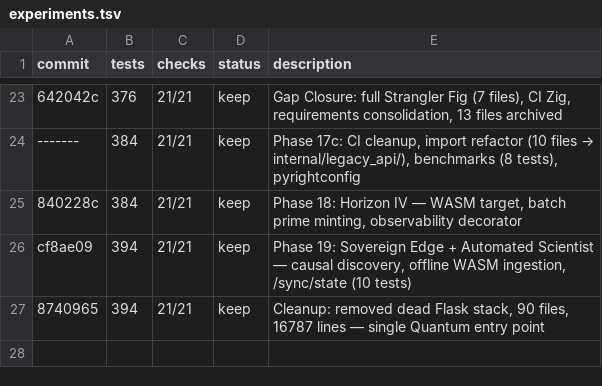
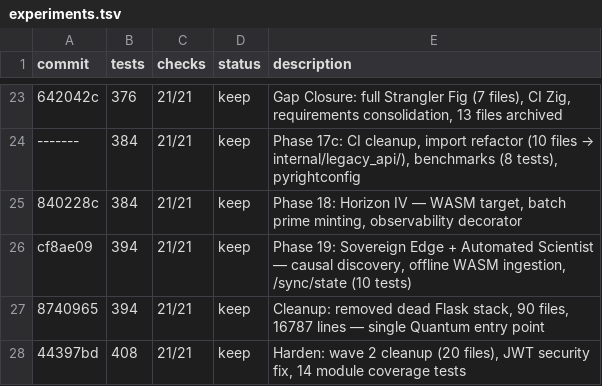
Before and after one commit to OtotaO/SUM, a TSV file: experiments.tsv, drawn as a sheet; only a part is shown, gaps mark what is left out; the diff names each change by its address in the sheet, - before the commit and + after, or states it on an @@ line.

Commit message:
docs: update test count to 408, add hardening entry to experiments.tsv

```diff
--- a/experiments.tsv
+++ b/experiments.tsv
+row 28: 44397bd | 408 | 21/21 | keep | Harden: wave 2 cleanup (20 files), JWT security fix, 14 module coverage tests
```
Also changed, not shown: 1 other file.
